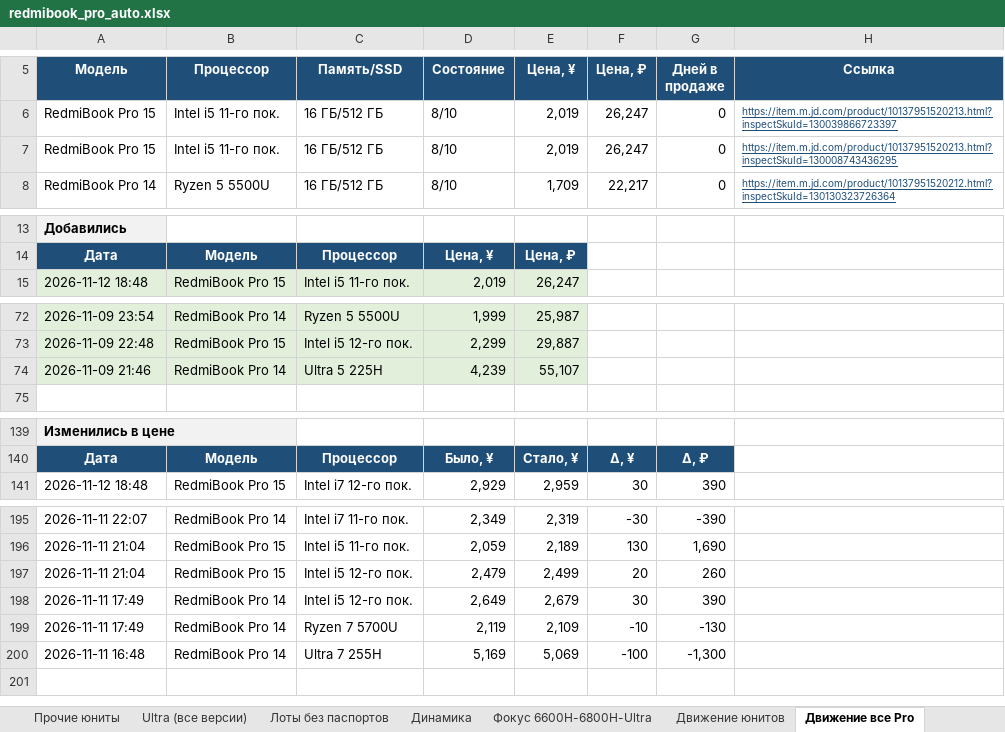
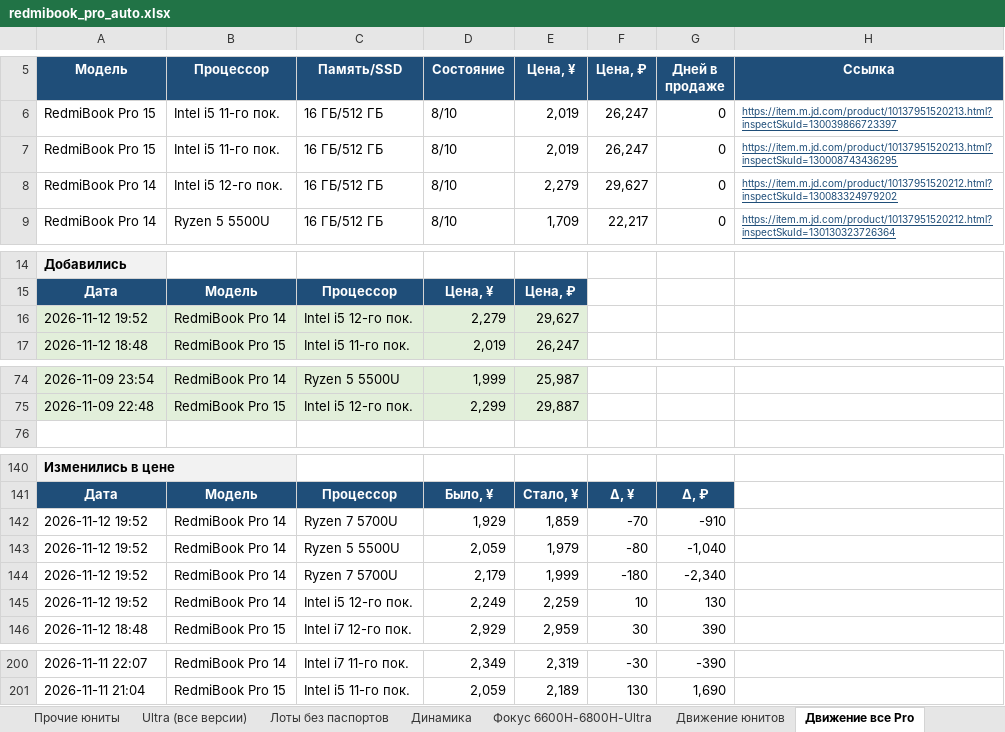
Before and after one commit to usmniko-spec/jd-laptops, an Excel workbook: redmibook_pro_auto.xlsx, sheet Движение все Pro, drawn as a sheet; only a part is shown, gaps mark what is left out; values as stored, in another font and other column widths than the file's, no borders; removed rows and columns are numbered as before the commit, all else as after; the diff names each change by its address in the sheet, - before the commit and + after, or states it on an @@ line.

Commit message:
data: 2026-11-12T12:52Z

```diff
--- a/redmibook_pro_auto.xlsx (sheet Движение все Pro)
+++ b/redmibook_pro_auto.xlsx (sheet Движение все Pro)
+row 8: RedmiBook Pro 14 | Intel i5 12-го пок. | 16 ГБ/512 ГБ | 8/10 | 2,279 | 29,627 | 0 | https://item.m.jd.com/product/10137951520212.html?inspectSkuId=130083324979202
+row 16: 2026-11-12 19:52 | RedmiBook Pro 14 | Intel i5 12-го пок. | 2,279 | 29,627
-row 74: 2026-11-09 21:46 | RedmiBook Pro 14 | Ultra 5 225H | 4,239 | 55,107
+row 142: 2026-11-12 19:52 | RedmiBook Pro 14 | Ryzen 7 5700U | 1,929 | 1,859 | -70 | -910
+row 143: 2026-11-12 19:52 | RedmiBook Pro 14 | Ryzen 5 5500U | 2,059 | 1,979 | -80 | -1,040
+row 144: 2026-11-12 19:52 | RedmiBook Pro 14 | Ryzen 7 5700U | 2,179 | 1,999 | -180 | -2,340
+row 145: 2026-11-12 19:52 | RedmiBook Pro 14 | Intel i5 12-го пок. | 2,249 | 2,259 | 10 | 130
-row 197: 2026-11-11 21:04 | RedmiBook Pro 15 | Intel i5 12-го пок. | 2,479 | 2,499 | 20 | 260
-row 198: 2026-11-11 17:49 | RedmiBook Pro 14 | Intel i5 12-го пок. | 2,649 | 2,679 | 30 | 390
-row 199: 2026-11-11 17:49 | RedmiBook Pro 14 | Ryzen 7 5700U | 2,119 | 2,109 | -10 | -130
-row 200: 2026-11-11 16:48 | RedmiBook Pro 14 | Ultra 7 255H | 5,169 | 5,069 | -100 | -1,300
```
Also changed, not shown: sheet Динамика, sheet Pro 14 юниты, sheet Лоты без паспортов, sheet Сводка, sheet Статус сбора, sheet Фокус 6600H-6800H-Ultra, 2 more sheets, charts or pictures, 4 other files.
